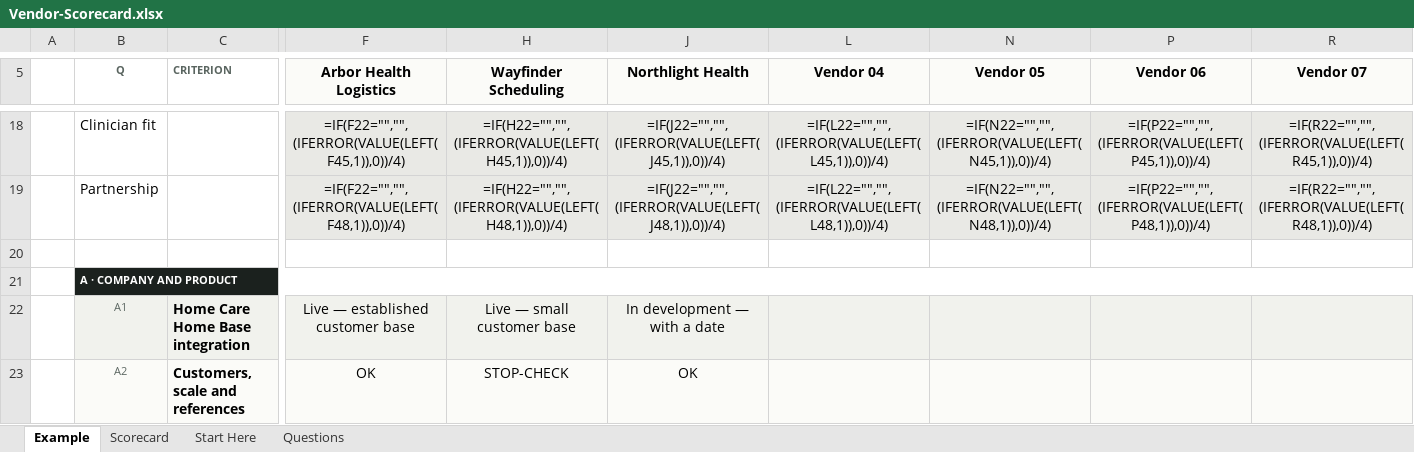
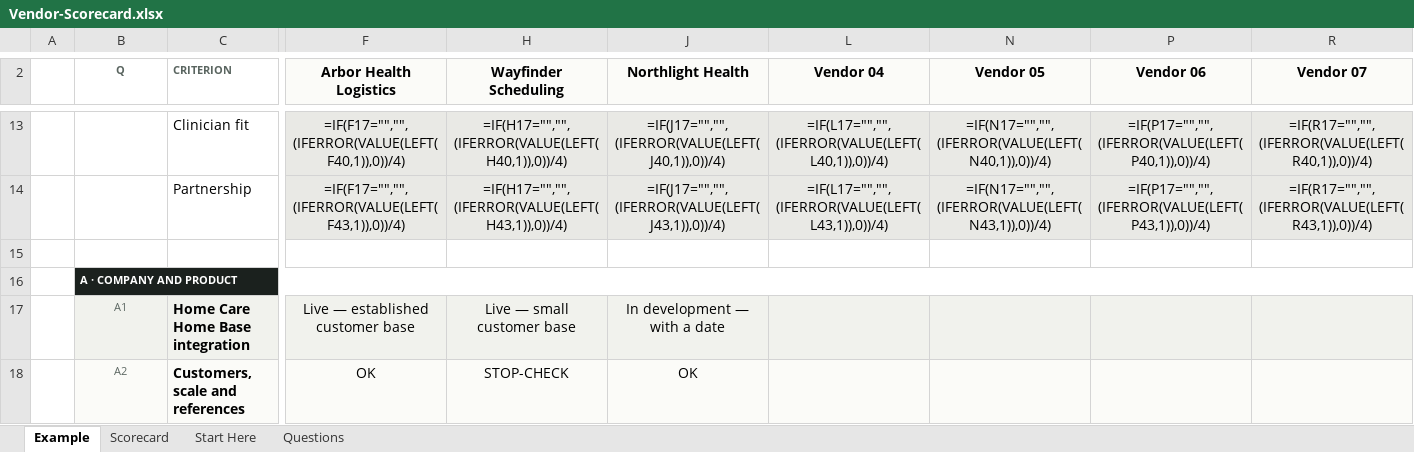
Before and after one commit to worker-max/compassus-capacity-pm, an Excel workbook: agents/compassus-capacity-pm/vendor-evaluation/Vendor-Scorecard.xlsx, sheet Example, drawn as a sheet; only a part is shown, gaps mark what is left out; values as stored, in another font and other column widths than the file's, no borders; formulas without a stored value are shown as written; conditional formats not drawn; addresses are those after the commit; the diff covers the shown part only; the diff names each change by its address in the sheet, - before the commit and + after, or states it on an @@ line.

```diff
--- a/agents/compassus-capacity-pm/vendor-evaluation/Vendor-Scorecard.xlsx (sheet Example)
+++ b/agents/compassus-capacity-pm/vendor-evaluation/Vendor-Scorecard.xlsx (sheet Example)
-B13 (Q): Clinician fit
+B13 (Q): (empty)
-C13 (CRITERION): (empty)
+C13 (CRITERION): Clinician fit
-F13 (Arbor Health Logistics): =IF(F22="","",(IFERROR(VALUE(LEFT(F45,1)),0))/4)
+F13 (Arbor Health Logistics): =IF(F17="","",(IFERROR(VALUE(LEFT(F40,1)),0))/4)
-H13 (Wayfinder Scheduling): =IF(H22="","",(IFERROR(VALUE(LEFT(H45,1)),0))/4)
+H13 (Wayfinder Scheduling): =IF(H17="","",(IFERROR(VALUE(LEFT(H40,1)),0))/4)
-J13 (Northlight Health): =IF(J22="","",(IFERROR(VALUE(LEFT(J45,1)),0))/4)
+J13 (Northlight Health): =IF(J17="","",(IFERROR(VALUE(LEFT(J40,1)),0))/4)
-L13 (Vendor 04): =IF(L22="","",(IFERROR(VALUE(LEFT(L45,1)),0))/4)
+L13 (Vendor 04): =IF(L17="","",(IFERROR(VALUE(LEFT(L40,1)),0))/4)
-N13 (Vendor 05): =IF(N22="","",(IFERROR(VALUE(LEFT(N45,1)),0))/4)
+N13 (Vendor 05): =IF(N17="","",(IFERROR(VALUE(LEFT(N40,1)),0))/4)
-P13 (Vendor 06): =IF(P22="","",(IFERROR(VALUE(LEFT(P45,1)),0))/4)
+P13 (Vendor 06): =IF(P17="","",(IFERROR(VALUE(LEFT(P40,1)),0))/4)
-R13 (Vendor 07): =IF(R22="","",(IFERROR(VALUE(LEFT(R45,1)),0))/4)
+R13 (Vendor 07): =IF(R17="","",(IFERROR(VALUE(LEFT(R40,1)),0))/4)
-B14 (Q): Partnership
+B14 (Q): (empty)
-C14 (CRITERION): (empty)
+C14 (CRITERION): Partnership
-F14 (Arbor Health Logistics): =IF(F22="","",(IFERROR(VALUE(LEFT(F48,1)),0))/4)
+F14 (Arbor Health Logistics): =IF(F17="","",(IFERROR(VALUE(LEFT(F43,1)),0))/4)
-H14 (Wayfinder Scheduling): =IF(H22="","",(IFERROR(VALUE(LEFT(H48,1)),0))/4)
+H14 (Wayfinder Scheduling): =IF(H17="","",(IFERROR(VALUE(LEFT(H43,1)),0))/4)
-J14 (Northlight Health): =IF(J22="","",(IFERROR(VALUE(LEFT(J48,1)),0))/4)
+J14 (Northlight Health): =IF(J17="","",(IFERROR(VALUE(LEFT(J43,1)),0))/4)
-L14 (Vendor 04): =IF(L22="","",(IFERROR(VALUE(LEFT(L48,1)),0))/4)
+L14 (Vendor 04): =IF(L17="","",(IFERROR(VALUE(LEFT(L43,1)),0))/4)
-N14 (Vendor 05): =IF(N22="","",(IFERROR(VALUE(LEFT(N48,1)),0))/4)
+N14 (Vendor 05): =IF(N17="","",(IFERROR(VALUE(LEFT(N43,1)),0))/4)
-P14 (Vendor 06): =IF(P22="","",(IFERROR(VALUE(LEFT(P48,1)),0))/4)
+P14 (Vendor 06): =IF(P17="","",(IFERROR(VALUE(LEFT(P43,1)),0))/4)
-R14 (Vendor 07): =IF(R22="","",(IFERROR(VALUE(LEFT(R48,1)),0))/4)
+R14 (Vendor 07): =IF(R17="","",(IFERROR(VALUE(LEFT(R43,1)),0))/4)
```
Also changed, not shown: 1 added row, 6 removed rows, 149 edited cells, cell formats and merged cells elsewhere in this sheet, sheet Scorecard, sheet Questions, 1 other file.
